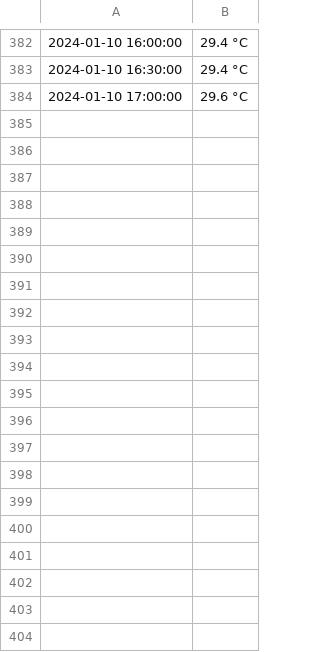
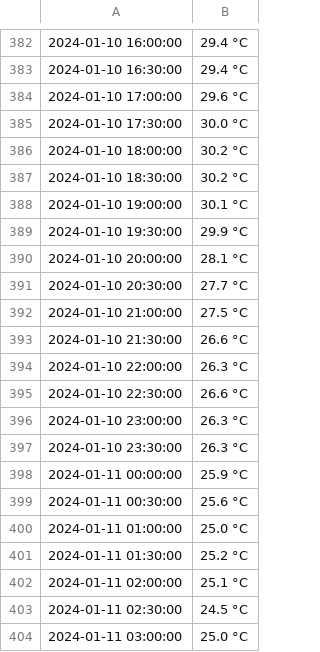
Before and after one commit to Alliegaytor/temp-charter, a CSV file: in.csv, drawn as a sheet; only a part is shown, gaps mark what is left out; the diff covers the shown part only; the diff names each change by its address in the sheet, - before the commit and + after, or states it on an @@ line.

```diff
--- a/in.csv
+++ b/in.csv
+row 385: 2024-01-10 17:30:00 | 30.0 °C
+row 386: 2024-01-10 18:00:00 | 30.2 °C
+row 387: 2024-01-10 18:30:00 | 30.2 °C
+row 388: 2024-01-10 19:00:00 | 30.1 °C
+row 389: 2024-01-10 19:30:00 | 29.9 °C
+row 390: 2024-01-10 20:00:00 | 28.1 °C
+row 391: 2024-01-10 20:30:00 | 27.7 °C
+row 392: 2024-01-10 21:00:00 | 27.5 °C
+row 393: 2024-01-10 21:30:00 | 26.6 °C
+row 394: 2024-01-10 22:00:00 | 26.3 °C
+row 395: 2024-01-10 22:30:00 | 26.6 °C
+row 396: 2024-01-10 23:00:00 | 26.3 °C
+row 397: 2024-01-10 23:30:00 | 26.3 °C
+row 398: 2024-01-11 00:00:00 | 25.9 °C
+row 399: 2024-01-11 00:30:00 | 25.6 °C
+row 400: 2024-01-11 01:00:00 | 25.0 °C
+row 401: 2024-01-11 01:30:00 | 25.2 °C
+row 402: 2024-01-11 02:00:00 | 25.1 °C
+row 403: 2024-01-11 02:30:00 | 24.5 °C
+row 404: 2024-01-11 03:00:00 | 25.0 °C
```
Also changed, not shown: 32 added rows and 1 removed row elsewhere in this file, merged.csv, out.csv, 1 other file.
